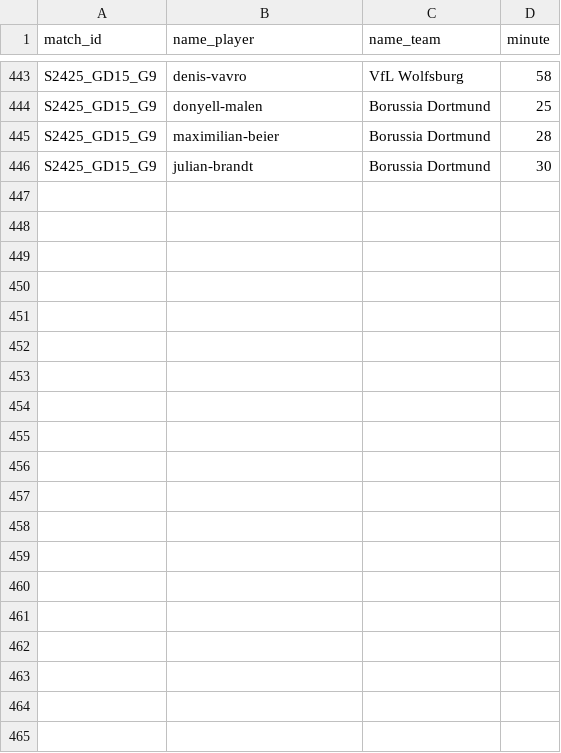
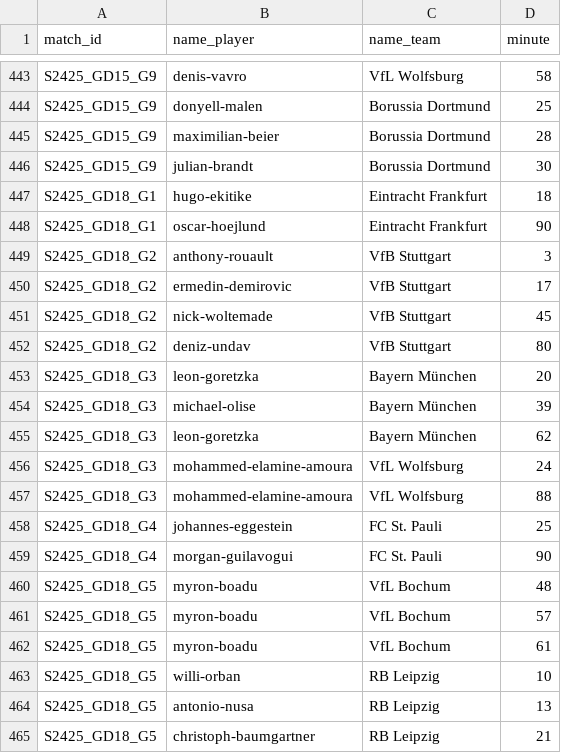
Before and after one commit to AlexAndorra/football-modeling, a CSV file: 10_data/100_RawData/bundesliga/S2425_scorers.csv, drawn as a sheet; only a part is shown, gaps mark what is left out; the diff covers the shown part only.

```diff
--- a/10_data/100_RawData/bundesliga/S2425_scorers.csv
+++ b/10_data/100_RawData/bundesliga/S2425_scorers.csv
@@ -446 +446,20 @@ S2425_GD15_G9,maximilian-beier,Borussia Dortmund,28
 S2425_GD15_G9,julian-brandt,Borussia Dortmund,30
+S2425_GD18_G1,hugo-ekitike,Eintracht Frankfurt,18
+S2425_GD18_G1,oscar-hoejlund,Eintracht Frankfurt,90
+S2425_GD18_G2,anthony-rouault,VfB Stuttgart,3
+S2425_GD18_G2,ermedin-demirovic,VfB Stuttgart,17
+S2425_GD18_G2,nick-woltemade,VfB Stuttgart,45
+S2425_GD18_G2,deniz-undav,VfB Stuttgart,80
+S2425_GD18_G3,leon-goretzka,Bayern München,20
+S2425_GD18_G3,michael-olise,Bayern München,39
+S2425_GD18_G3,leon-goretzka,Bayern München,62
+S2425_GD18_G3,mohammed-elamine-amoura,VfL Wolfsburg,24
+S2425_GD18_G3,mohammed-elamine-amoura,VfL Wolfsburg,88
+S2425_GD18_G4,johannes-eggestein,FC St. Pauli,25
+S2425_GD18_G4,morgan-guilavogui,FC St. Pauli,90
+S2425_GD18_G5,myron-boadu,VfL Bochum,48
+S2425_GD18_G5,myron-boadu,VfL Bochum,57
+S2425_GD18_G5,myron-boadu,VfL Bochum,61
+S2425_GD18_G5,willi-orban,RB Leipzig,10
+S2425_GD18_G5,antonio-nusa,RB Leipzig,13
+S2425_GD18_G5,christoph-baumgartner,RB Leipzig,21
```
Also changed, not shown: 13 added rows elsewhere in this file, 10_data/100_RawData/la-liga/S2425_games.csv, 10_data/100_RawData/la-liga/S2425_scorers.csv, 13 other files.
